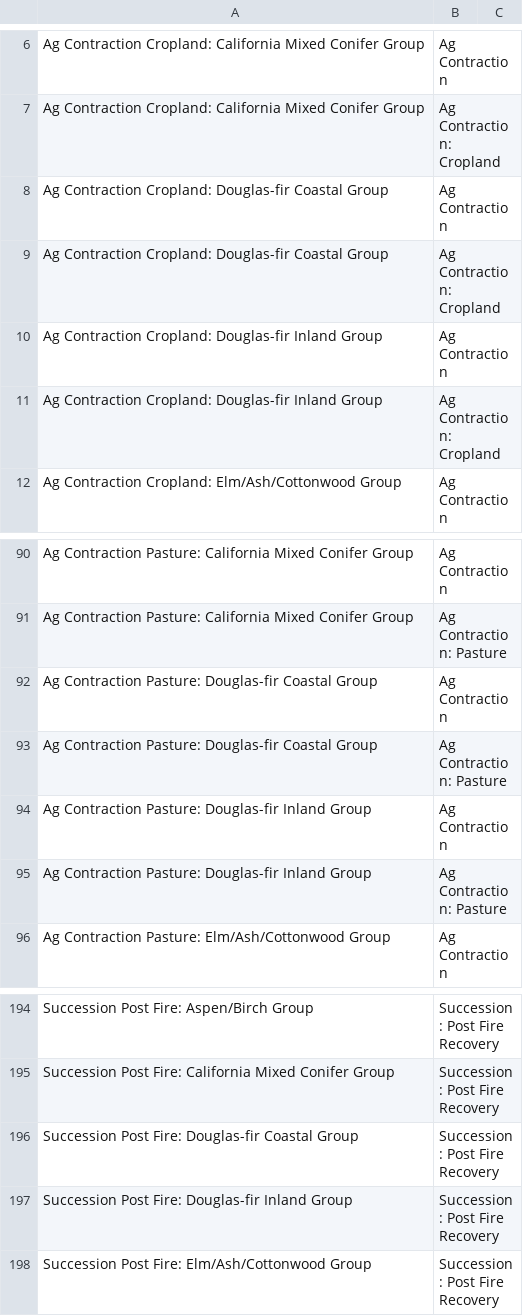
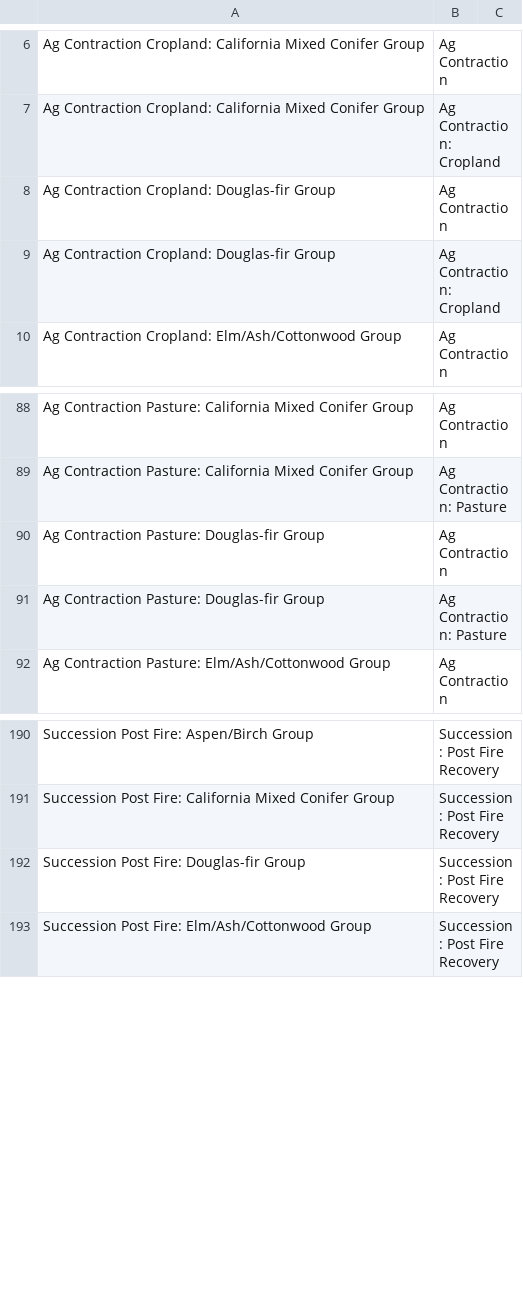
Before and after one commit to bsleeter/lucasCore, a CSV file: defaults/stsim/stsim_TransitionTypeGroup.csv, drawn as a sheet; only a part is shown, gaps mark what is left out.

```diff
--- a/defaults/stsim/stsim_TransitionTypeGroup.csv
+++ b/defaults/stsim/stsim_TransitionTypeGroup.csv
@@ -7,6 +7,4 @@ Ag Contraction Cropland: California Mixed Conifer Group,Ag Contraction,
 Ag Contraction Cropland: California Mixed Conifer Group,Ag Contraction: Cropland,
-Ag Contraction Cropland: Douglas-fir Coastal Group,Ag Contraction,
-Ag Contraction Cropland: Douglas-fir Coastal Group,Ag Contraction: Cropland,
-Ag Contraction Cropland: Douglas-fir Inland Group,Ag Contraction,
-Ag Contraction Cropland: Douglas-fir Inland Group,Ag Contraction: Cropland,
+Ag Contraction Cropland: Douglas-fir Group,Ag Contraction,
+Ag Contraction Cropland: Douglas-fir Group,Ag Contraction: Cropland,
 Ag Contraction Cropland: Elm/Ash/Cottonwood Group,Ag Contraction,
@@ -91,6 +89,4 @@ Ag Contraction Pasture: California Mixed Conifer Group,Ag Contraction,
 Ag Contraction Pasture: California Mixed Conifer Group,Ag Contraction: Pasture,
-Ag Contraction Pasture: Douglas-fir Coastal Group,Ag Contraction,
-Ag Contraction Pasture: Douglas-fir Coastal Group,Ag Contraction: Pasture,
-Ag Contraction Pasture: Douglas-fir Inland Group,Ag Contraction,
-Ag Contraction Pasture: Douglas-fir Inland Group,Ag Contraction: Pasture,
+Ag Contraction Pasture: Douglas-fir Group,Ag Contraction,
+Ag Contraction Pasture: Douglas-fir Group,Ag Contraction: Pasture,
 Ag Contraction Pasture: Elm/Ash/Cottonwood Group,Ag Contraction,
@@ -195,4 +191,3 @@ Succession Post Fire: Aspen/Birch Group,Succession: Post Fire Recovery,
 Succession Post Fire: California Mixed Conifer Group,Succession: Post Fire Recovery,
-Succession Post Fire: Douglas-fir Coastal Group,Succession: Post Fire Recovery,
-Succession Post Fire: Douglas-fir Inland Group,Succession: Post Fire Recovery,
+Succession Post Fire: Douglas-fir Group,Succession: Post Fire Recovery,
 Succession Post Fire: Elm/Ash/Cottonwood Group,Succession: Post Fire Recovery,
```
Also changed, not shown: defaults/landcover/land-cover-crosswalks.csv, defaults/spinup/soil-targets.csv, 25 other files.
